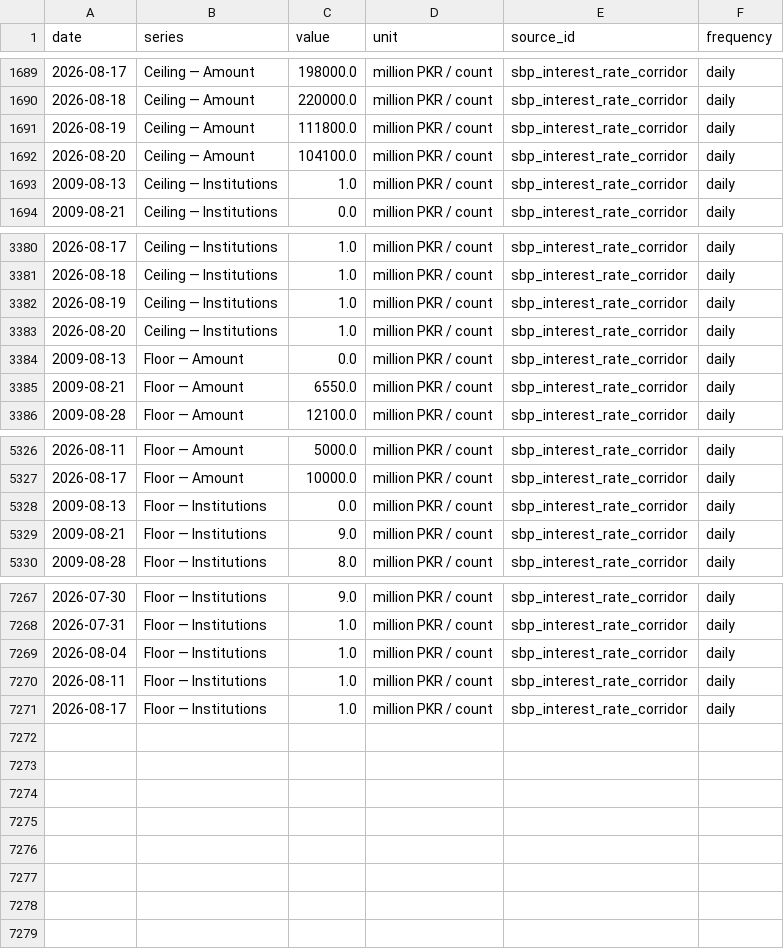
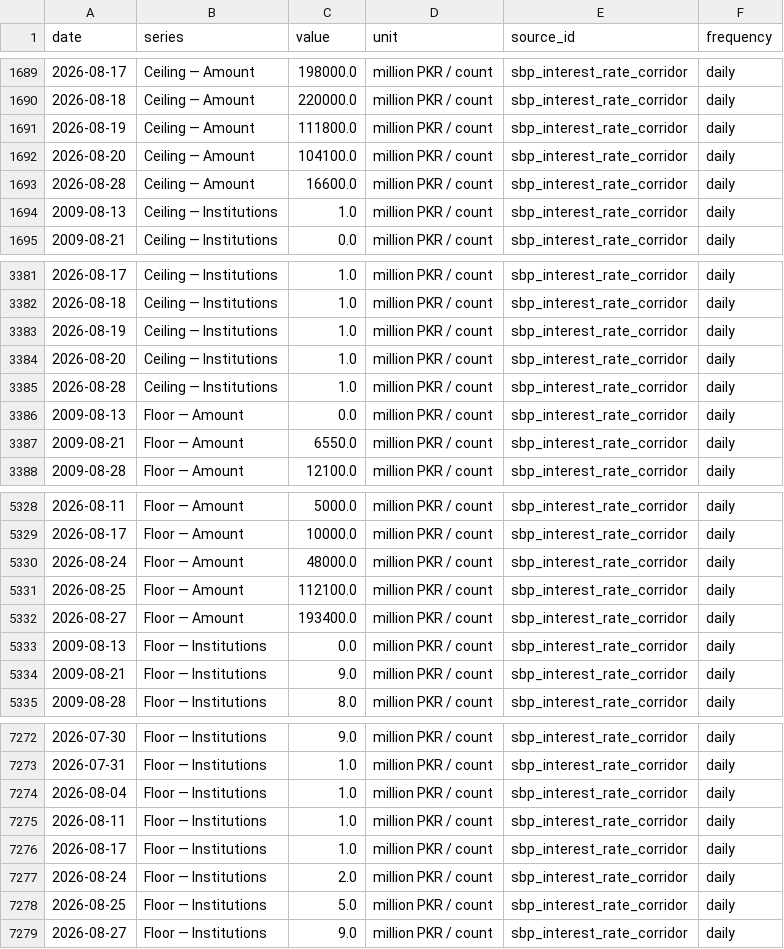
Before and after one commit to mluqmanmwt/PIDE-Macroeconomic-Dashboard, a CSV file: data/processed/sbp_interest_rate_corridor.csv, drawn as a sheet; only a part is shown, gaps mark what is left out; the diff names each change by its address in the sheet, - before the commit and + after, or states it on an @@ line.

```diff
--- a/data/processed/sbp_interest_rate_corridor.csv
+++ b/data/processed/sbp_interest_rate_corridor.csv
+row 1693: 2026-08-28 | Ceiling — Amount | 16600.0 | million PKR / count | sbp_interest_rate_corridor | daily
+row 3385: 2026-08-28 | Ceiling — Institutions | 1.0 | million PKR / count | sbp_interest_rate_corridor | daily
+row 5330: 2026-08-24 | Floor — Amount | 48000.0 | million PKR / count | sbp_interest_rate_corridor | daily
+row 5331: 2026-08-25 | Floor — Amount | 112100.0 | million PKR / count | sbp_interest_rate_corridor | daily
+row 5332: 2026-08-27 | Floor — Amount | 193400.0 | million PKR / count | sbp_interest_rate_corridor | daily
+row 7277: 2026-08-24 | Floor — Institutions | 2.0 | million PKR / count | sbp_interest_rate_corridor | daily
+row 7278: 2026-08-25 | Floor — Institutions | 5.0 | million PKR / count | sbp_interest_rate_corridor | daily
+row 7279: 2026-08-27 | Floor — Institutions | 9.0 | million PKR / count | sbp_interest_rate_corridor | daily
```
Also changed, not shown: data/metadata/series_index.csv, data/processed/pbs_spi_weekly.csv, 6 other files.
